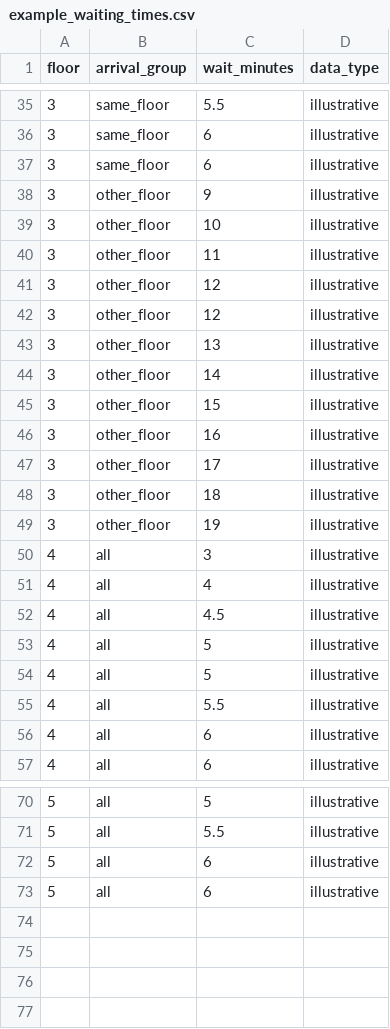
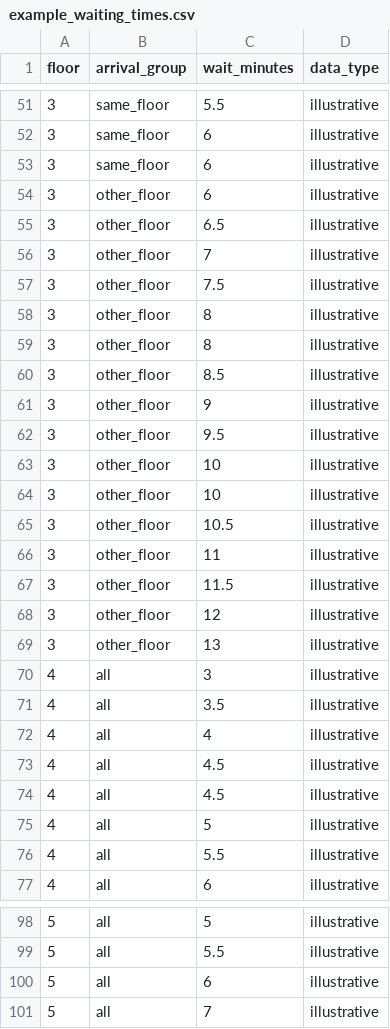
Before and after one commit to temikbeka-ww/narxoz-buffet, a CSV file: example_waiting_times.csv, drawn as a sheet; only a part is shown, gaps mark what is left out; the diff covers the shown part only.

```diff
--- a/example_waiting_times.csv
+++ b/example_waiting_times.csv
@@ -37,21 +53,25 @@
 3,same_floor,6,illustrative
+3,other_floor,6,illustrative
+3,other_floor,6.5,illustrative
+3,other_floor,7,illustrative
+3,other_floor,7.5,illustrative
+3,other_floor,8,illustrative
+3,other_floor,8,illustrative
+3,other_floor,8.5,illustrative
 3,other_floor,9,illustrative
+3,other_floor,9.5,illustrative
 3,other_floor,10,illustrative
+3,other_floor,10,illustrative
+3,other_floor,10.5,illustrative
 3,other_floor,11,illustrative
-3,other_floor,12,illustrative
+3,other_floor,11.5,illustrative
 3,other_floor,12,illustrative
 3,other_floor,13,illustrative
-3,other_floor,14,illustrative
-3,other_floor,15,illustrative
-3,other_floor,16,illustrative
-3,other_floor,17,illustrative
-3,other_floor,18,illustrative
-3,other_floor,19,illustrative
 4,all,3,illustrative
+4,all,3.5,illustrative
 4,all,4,illustrative
 4,all,4.5,illustrative
-4,all,5,illustrative
+4,all,4.5,illustrative
 4,all,5,illustrative
 4,all,5.5,illustrative
-4,all,6,illustrative
 4,all,6,illustrative
@@ -72,2 +100,2 @@
 5,all,6,illustrative
-5,all,6,illustrative
+5,all,7,illustrative
```
Also changed, not shown: 25 added rows and 1 removed row elsewhere in this file, 2 other files.
